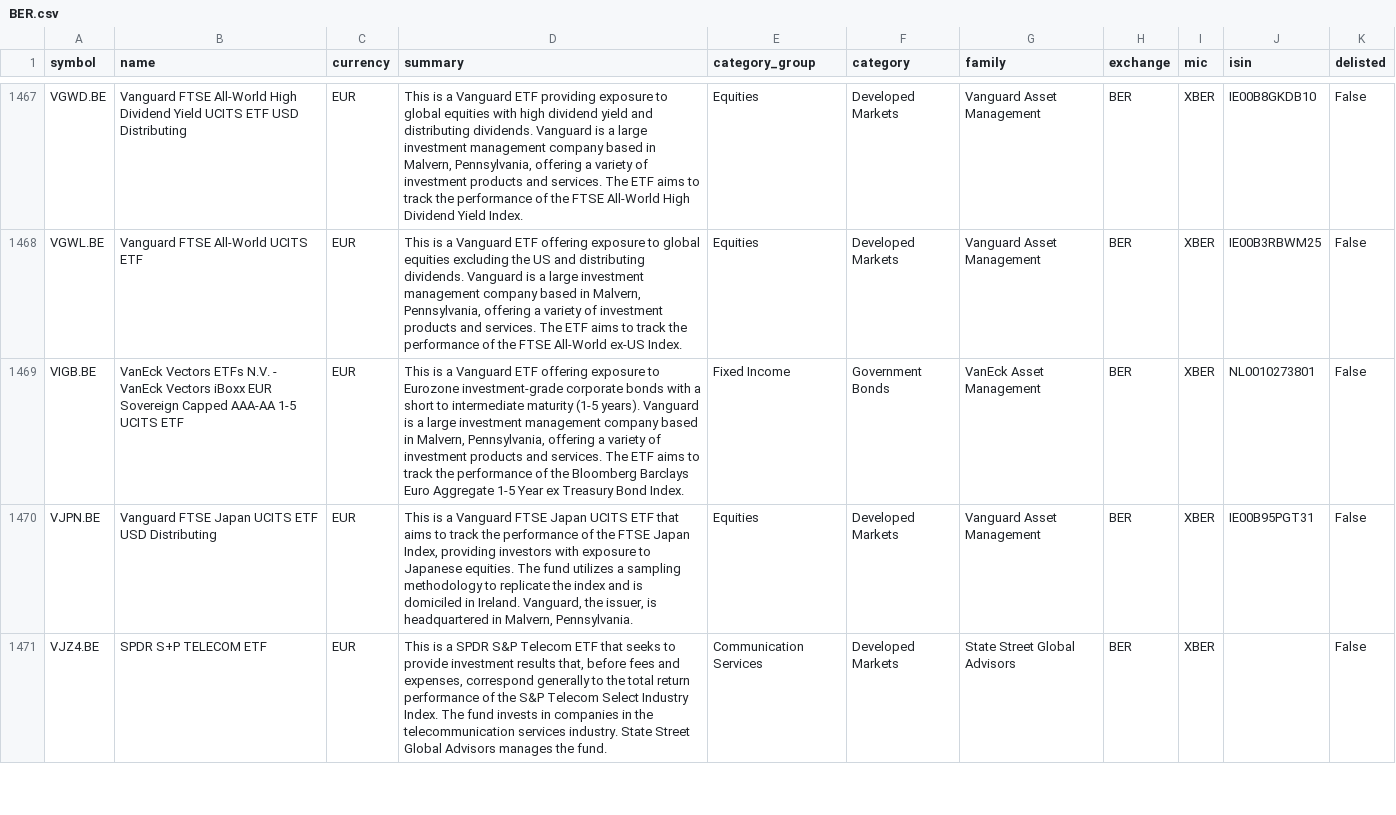
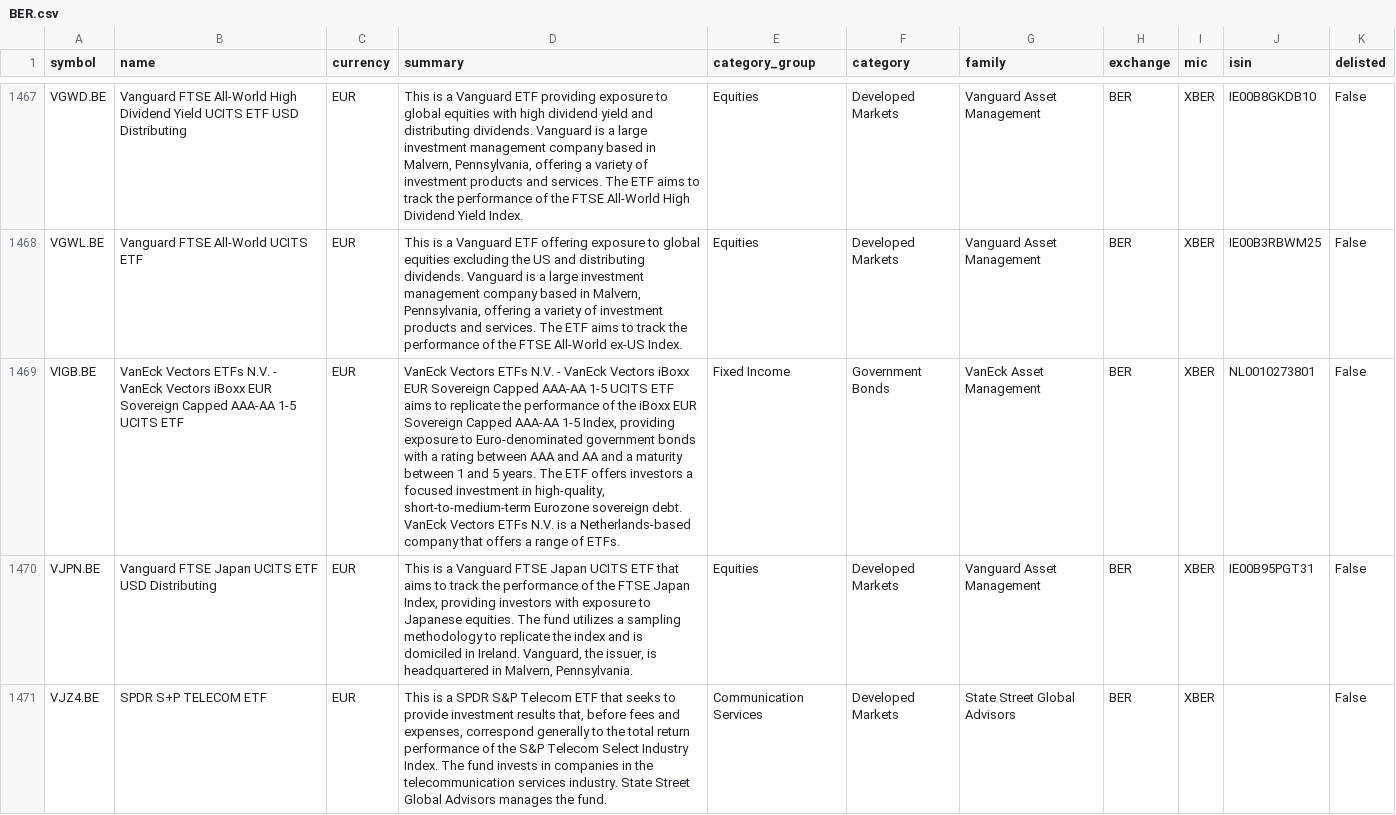
Before and after one commit to JerBouma/FinanceDatabase, a CSV file: database/etfs/BER.csv, drawn as a sheet; only a part is shown, gaps mark what is left out; the diff names each change by its address in the sheet, - before the commit and + after, or states it on an @@ line.

Commit message:
Replace a Vanguard fund summary on three VanEck sovereign bond ETF lines

```diff
--- a/database/etfs/BER.csv
+++ b/database/etfs/BER.csv
-D1469 (summary): This is a Vanguard ETF offering exposure to Eurozone investment-grade corporate bonds with a short to intermediate maturity (1-5 years). Vanguard is a large investment management company based in Malvern, Pennsylvania, offering a variety of investment products and services. The ETF aims to track the performance of the Bloomberg Barclays Euro Aggregate 1-5 Year ex Treasury Bond Index.
+D1469 (summary): VanEck Vectors ETFs N.V. - VanEck Vectors iBoxx EUR Sovereign Capped AAA-AA 1-5 UCITS ETF aims to replicate the performance of the iBoxx EUR Sovereign Capped AAA-AA 1-5 Index, providing exposure to Euro-denominated government bonds with a rating between AAA and AA and a maturity between 1 and 5 years. The ETF offers investors a focused investment in high-quality, short-to-medium-term Eurozone sovereign debt. VanEck Vectors ETFs N.V. is a Netherlands-based company that offers a range of ETFs.
```
Also changed, not shown: database/etfs/DUS.csv, database/etfs/MUN.csv.
